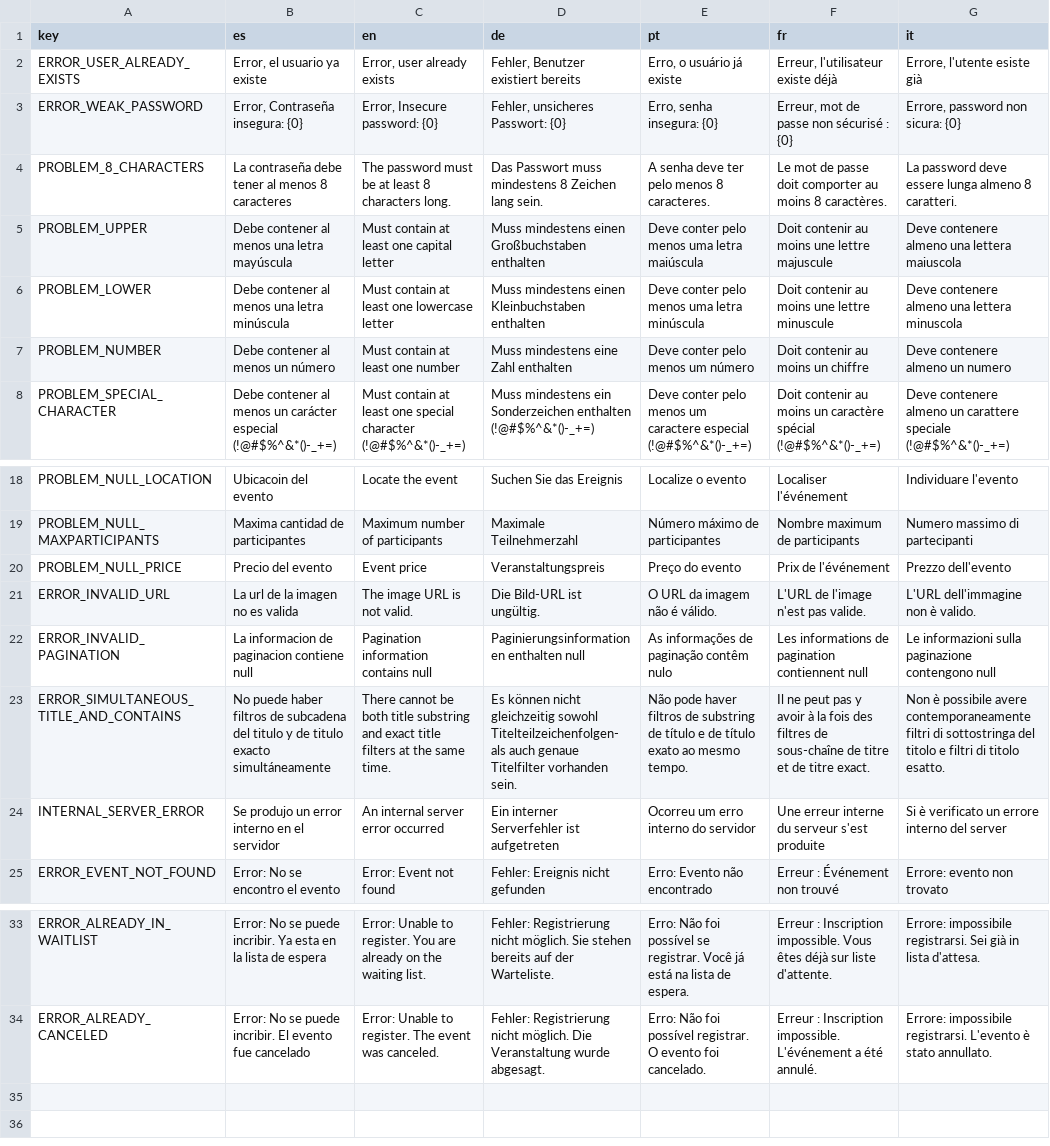
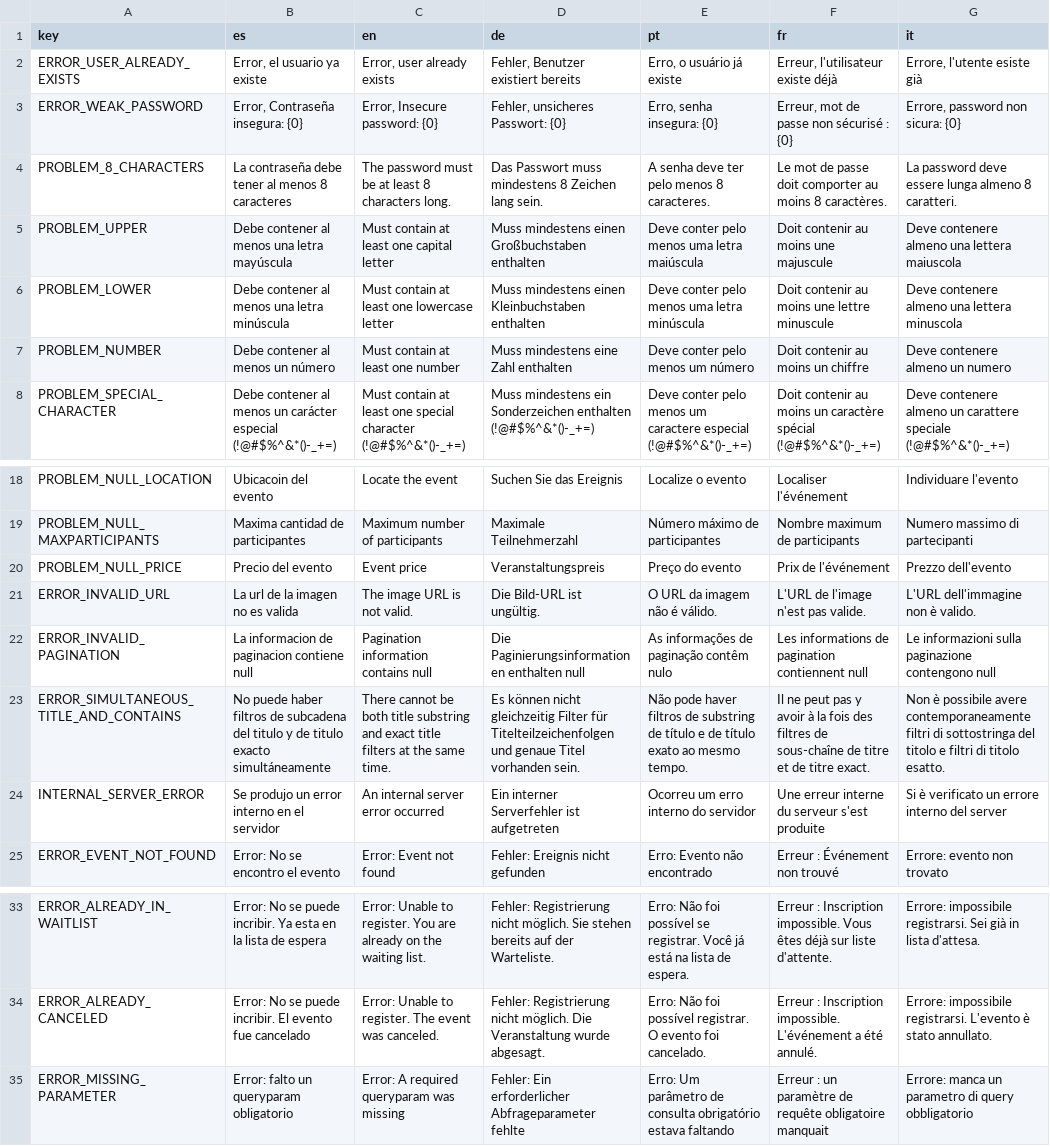
Before and after one commit to lucas-prtt/TACS-TP-2025-Grupo4, a CSV file: Servidor/src/main/resources/translations.csv, drawn as a sheet; only a part is shown, gaps mark what is left out.

```diff
--- a/Servidor/src/main/resources/translations.csv
+++ b/Servidor/src/main/resources/translations.csv
@@ -4,3 +4,3 @@ ERROR_WEAK_PASSWORD,"Error, Contraseña insegura: {0}","Error, Insecure password
 PROBLEM_8_CHARACTERS,La contraseña debe tener al menos 8 caracteres,The password must be at least 8 characters long.,Das Passwort muss mindestens 8 Zeichen lang sein.,A senha deve ter pelo menos 8 caracteres.,Le mot de passe doit comporter au moins 8 caractères.,La password deve essere lunga almeno 8 caratteri.
-PROBLEM_UPPER,Debe contener al menos una letra mayúscula,Must contain at least one capital letter,Muss mindestens einen Großbuchstaben enthalten,Deve conter pelo menos uma letra maiúscula,Doit contenir au moins une lettre majuscule,Deve contenere almeno una lettera maiuscola
+PROBLEM_UPPER,Debe contener al menos una letra mayúscula,Must contain at least one capital letter,Muss mindestens einen Großbuchstaben enthalten,Deve conter pelo menos uma letra maiúscula,Doit contenir au moins une majuscule,Deve contenere almeno una lettera maiuscola
 PROBLEM_LOWER,Debe contener al menos una letra minúscula,Must contain at least one lowercase letter,Muss mindestens einen Kleinbuchstaben enthalten,Deve conter pelo menos uma letra minúscula,Doit contenir au moins une lettre minuscule,Deve contenere almeno una lettera minuscola
@@ -21,4 +21,4 @@ PROBLEM_NULL_PRICE,Precio del evento,Event price,Veranstaltungspreis,Preço do e
 ERROR_INVALID_URL,La url de la imagen no es valida,The image URL is not valid.,Die Bild-URL ist ungültig.,O URL da imagem não é válido.,L'URL de l'image n'est pas valide.,L'URL dell'immagine non è valido.
-ERROR_INVALID_PAGINATION,La informacion de paginacion contiene null,Pagination information contains null,Paginierungsinformationen enthalten null,As informações de paginação contêm nulo,Les informations de pagination contiennent null,Le informazioni sulla paginazione contengono null
-ERROR_SIMULTANEOUS_TITLE_AND_CONTAINS,No puede haber filtros de subcadena del titulo y de titulo exacto simultáneamente,There cannot be both title substring and exact title filters at the same time.,Es können nicht gleichzeitig sowohl Titelteilzeichenfolgen- als auch genaue Titelfilter vorhanden sein.,Não pode haver filtros de substring de título e de título exato ao mesmo tempo.,Il ne peut pas y avoir à la fois des filtres de sous-chaîne de titre et de titre exact.,Non è possibile avere contemporaneamente filtri di sottostringa del titolo e filtri di titolo esatto.
+ERROR_INVALID_PAGINATION,La informacion de paginacion contiene null,Pagination information contains null,Die Paginierungsinformationen enthalten null,As informações de paginação contêm nulo,Les informations de pagination contiennent null,Le informazioni sulla paginazione contengono null
+ERROR_SIMULTANEOUS_TITLE_AND_CONTAINS,No puede haber filtros de subcadena del titulo y de titulo exacto simultáneamente,There cannot be both title substring and exact title filters at the same time.,Es können nicht gleichzeitig Filter für Titelteilzeichenfolgen und genaue Titel vorhanden sein.,Não pode haver filtros de substring de título e de título exato ao mesmo tempo.,Il ne peut pas y avoir à la fois des filtres de sous-chaîne de titre et de titre exact.,Non è possibile avere contemporaneamente filtri di sottostringa del titolo e filtri di titolo esatto.
 INTERNAL_SERVER_ERROR,Se produjo un error interno en el servidor,An internal server error occurred,Ein interner Serverfehler ist aufgetreten,Ocorreu um erro interno do servidor,Une erreur interne du serveur s'est produite,Si è verificato un errore interno del server
@@ -34 +34,2 @@ ERROR_ALREADY_IN_WAITLIST,Error: No se puede incribir. Ya esta en la lista de es
 ERROR_ALREADY_CANCELED,Error: No se puede incribir. El evento fue cancelado,Error: Unable to register. The event was canceled.,Fehler: Registrierung nicht möglich. Die Veranstaltung wurde abgesagt.,Erro: Não foi possível registrar. O evento foi cancelado.,Erreur : Inscription impossible. L'événement a été annulé.,Errore: impossibile registrarsi. L'evento è stato annullato.
+ERROR_MISSING_PARAMETER,Error: falto un queryparam obligatorio,Error: A required queryparam was missing,Fehler: Ein erforderlicher Abfrageparameter fehlte,Erro: Um parâmetro de consulta obrigatório estava faltando,Erreur : un paramètre de requête obligatoire manquait,Errore: manca un parametro di query obbligatorio
```
Also changed, not shown: TelegramBot/src/main/resources/translations.csv, 7 other files.
